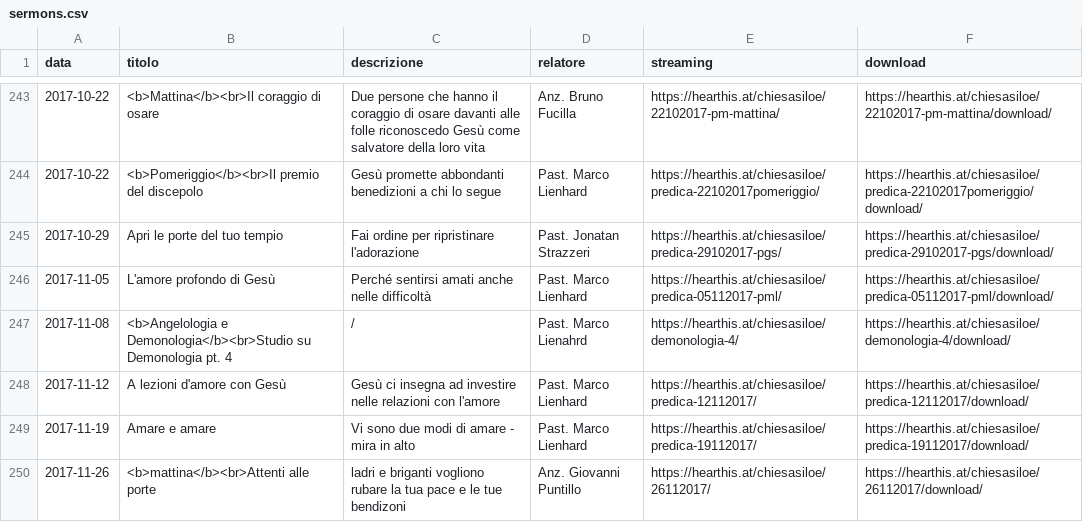
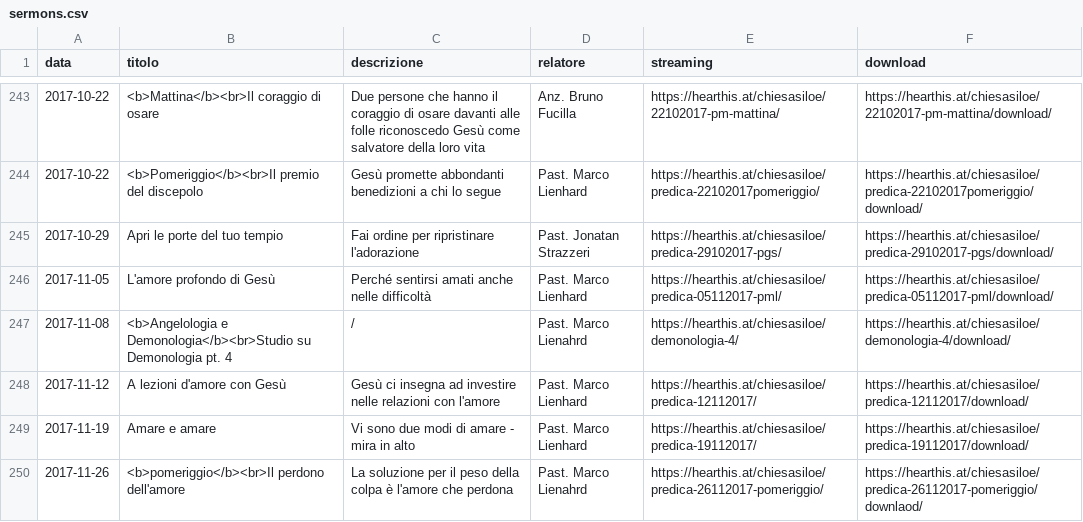
Before and after one commit to ChiesaSiloe/chiesasiloe.github.io, a CSV file: _data/sermons.csv, drawn as a sheet; only a part is shown, gaps mark what is left out.

Commit message:
predica

```diff
--- a/_data/sermons.csv
+++ b/_data/sermons.csv
@@ -249,2 +249,2 @@ data,titolo,descrizione,relatore,streaming,download
 2017-11-19,Amare e amare,Vi sono due modi di amare - mira in alto,Past. Marco Lienhard,https://hearthis.at/chiesasiloe/predica-19112017/,https://hearthis.at/chiesasiloe/predica-19112017/download/
-2017-11-26,<b>mattina</b><br>Attenti alle porte,ladri e briganti vogliono rubare la tua pace e le tue bendizoni,Anz. Giovanni Puntillo,https://hearthis.at/chiesasiloe/26112017/,https://hearthis.at/chiesasiloe/26112017/download/
+2017-11-26,<b>pomeriggio</b><br>Il perdono dell'amore,La soluzione per il peso della colpa è l'amore che perdona,Past. Marco Lienahrd,https://hearthis.at/chiesasiloe/predica-26112017-pomeriggio/,https://hearthis.at/chiesasiloe/predica-26112017-pomeriggio/downlaod/
```
